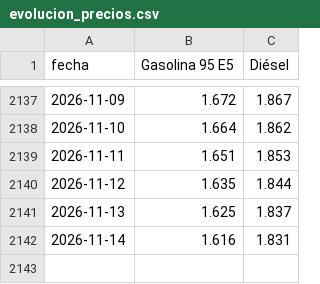
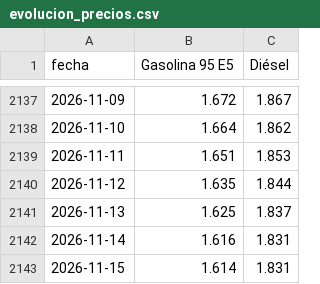
Before and after one commit to Newtral-datos/actualizacion_precio_gasolineras, a CSV file: datos_grafico/evolucion_precios.csv, drawn as a sheet; only a part is shown, gaps mark what is left out.

```diff
--- a/datos_grafico/evolucion_precios.csv
+++ b/datos_grafico/evolucion_precios.csv
@@ -2142 +2142,2 @@ fecha,Gasolina 95 E5,Diésel
 2026-11-14,1.616,1.831
+2026-11-15,1.614,1.831
```
Also changed, not shown: datos_mapa/gasoleo.csv, datos_mapa/gasolina.csv, 3 other files.
